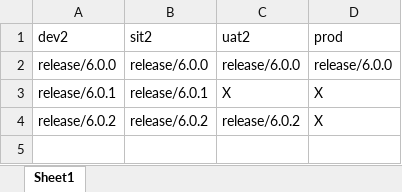
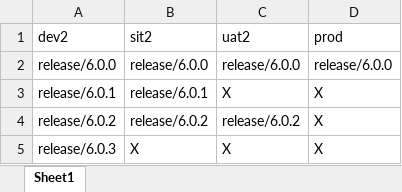
Before and after one commit to SurabhiH/payment-factory-promotion, an Excel workbook: meta-sheet.xlsx, sheet Sheet1, drawn as a sheet; values as stored, in another font and other column widths than the file's, no borders; the diff names each change by its address in the sheet, - before the commit and + after, or states it on an @@ line.

Commit message:
Add release/6.0.3 to meta-sheet

```diff
--- a/meta-sheet.xlsx (sheet Sheet1)
+++ b/meta-sheet.xlsx (sheet Sheet1)
+row 5: release/6.0.3 | X | X | X
```
